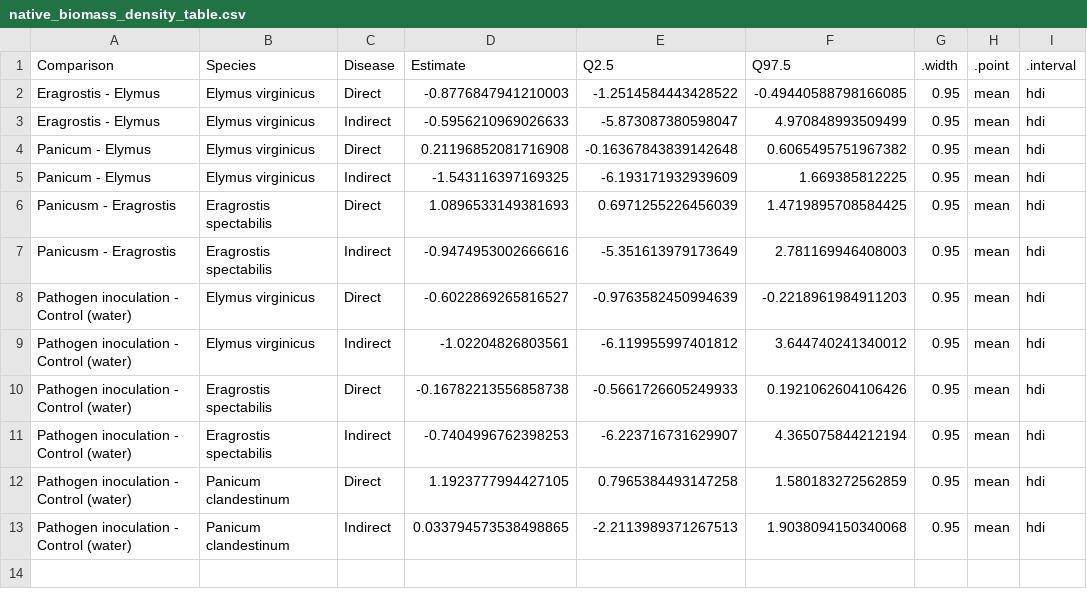
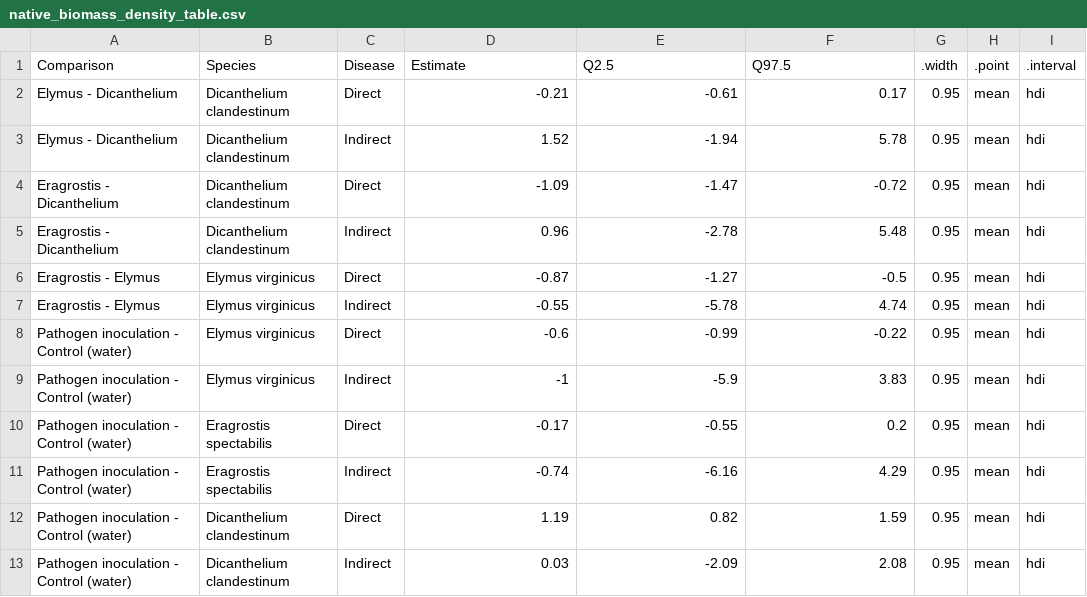
Before and after one commit to aekendig/native-plant-reu, a CSV file: output/native_biomass_density_table.csv, drawn as a sheet.

```diff
--- a/output/native_biomass_density_table.csv
+++ b/output/native_biomass_density_table.csv
@@ -1,13 +1,13 @@
 Comparison,Species,Disease,Estimate,Q2.5,Q97.5,.width,.point,.interval
-Eragrostis - Elymus,Elymus virginicus,Direct,-0.8776847941210003,-1.2514584443428522,-0.49440588798166085,0.95,mean,hdi
-Eragrostis - Elymus,Elymus virginicus,Indirect,-0.5956210969026633,-5.873087380598047,4.970848993509499,0.95,mean,hdi
-Panicum - Elymus,Elymus virginicus,Direct,0.21196852081716908,-0.16367843839142648,0.6065495751967382,0.95,mean,hdi
-Panicum - Elymus,Elymus virginicus,Indirect,-1.543116397169325,-6.193171932939609,1.669385812225,0.95,mean,hdi
-Panicusm - Eragrostis,Eragrostis spectabilis,Direct,1.0896533149381693,0.6971255226456039,1.4719895708584425,0.95,mean,hdi
-Panicusm - Eragrostis,Eragrostis spectabilis,Indirect,-0.9474953002666616,-5.351613979173649,2.781169946408003,0.95,mean,hdi
-Pathogen inoculation - Control (water),Elymus virginicus,Direct,-0.6022869265816527,-0.9763582450994639,-0.2218961984911203,0.95,mean,hdi
-Pathogen inoculation - Control (water),Elymus virginicus,Indirect,-1.02204826803561,-6.119955997401812,3.644740241340012,0.95,mean,hdi
-Pathogen inoculation - Control (water),Eragrostis spectabilis,Direct,-0.16782213556858738,-0.5661726605249933,0.1921062604106426,0.95,mean,hdi
-Pathogen inoculation - Control (water),Eragrostis spectabilis,Indirect,-0.7404996762398253,-6.223716731629907,4.365075844212194,0.95,mean,hdi
-Pathogen inoculation - Control (water),Panicum clandestinum,Direct,1.1923777994427105,0.7965384493147258,1.580183272562859,0.95,mean,hdi
-Pathogen inoculation - Control (water),Panicum clandestinum,Indirect,0.033794573538498865,-2.2113989371267513,1.9038094150340068,0.95,mean,hdi
+Elymus - Dicanthelium,Dicanthelium clandestinum,Direct,-0.21,-0.61,0.17,0.95,mean,hdi
+Elymus - Dicanthelium,Dicanthelium clandestinum,Indirect,1.52,-1.94,5.78,0.95,mean,hdi
+Eragrostis - Dicanthelium,Dicanthelium clandestinum,Direct,-1.09,-1.47,-0.72,0.95,mean,hdi
+Eragrostis - Dicanthelium,Dicanthelium clandestinum,Indirect,0.96,-2.78,5.48,0.95,mean,hdi
+Eragrostis - Elymus,Elymus virginicus,Direct,-0.87,-1.27,-0.5,0.95,mean,hdi
+Eragrostis - Elymus,Elymus virginicus,Indirect,-0.55,-5.78,4.74,0.95,mean,hdi
+Pathogen inoculation - Control (water),Elymus virginicus,Direct,-0.6,-0.99,-0.22,0.95,mean,hdi
+Pathogen inoculation - Control (water),Elymus virginicus,Indirect,-1,-5.9,3.83,0.95,mean,hdi
+Pathogen inoculation - Control (water),Eragrostis spectabilis,Direct,-0.17,-0.55,0.2,0.95,mean,hdi
+Pathogen inoculation - Control (water),Eragrostis spectabilis,Indirect,-0.74,-6.16,4.29,0.95,mean,hdi
+Pathogen inoculation - Control (water),Dicanthelium clandestinum,Direct,1.19,0.82,1.59,0.95,mean,hdi
+Pathogen inoculation - Control (water),Dicanthelium clandestinum,Indirect,0.03,-2.09,2.08,0.95,mean,hdi
```
Also changed, not shown: output/mv_biomass_density_coefficients.csv, output/mv_biomass_density_coefficients_manual.csv, 11 other files.
